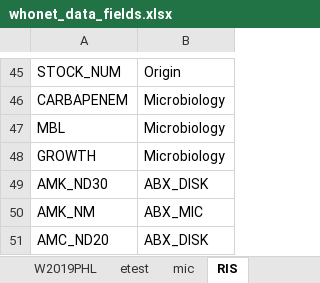
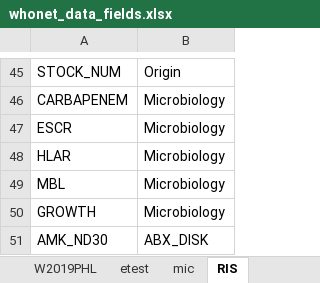
Before and after one commit to arsp-dev/dmu_sys, an Excel workbook: whonet/static/whonet_xl/whonet_data_fields.xlsx, sheet RIS, drawn as a sheet; only a part is shown, gaps mark what is left out; the shorter side is filled out with more unchanged rows; values as stored, in another font and other column widths than the file's, no borders; the diff names each change by its address in the sheet, - before the commit and + after, or states it on an @@ line.

```diff
--- a/whonet/static/whonet_xl/whonet_data_fields.xlsx (sheet RIS)
+++ b/whonet/static/whonet_xl/whonet_data_fields.xlsx (sheet RIS)
+row 47: ESCR | Microbiology
+row 48: HLAR | Microbiology
```
Also changed, not shown: sheet W2019PHL, whonet/static/whonet_xl/org_list_fast.xlsx, whonet/static/whonet_xl/whonet_data_summary_referred.xlsx, 7 other files.
